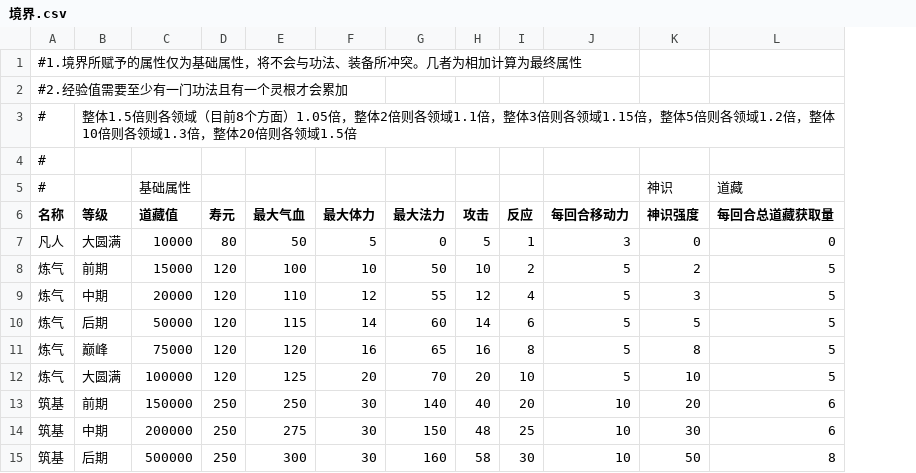
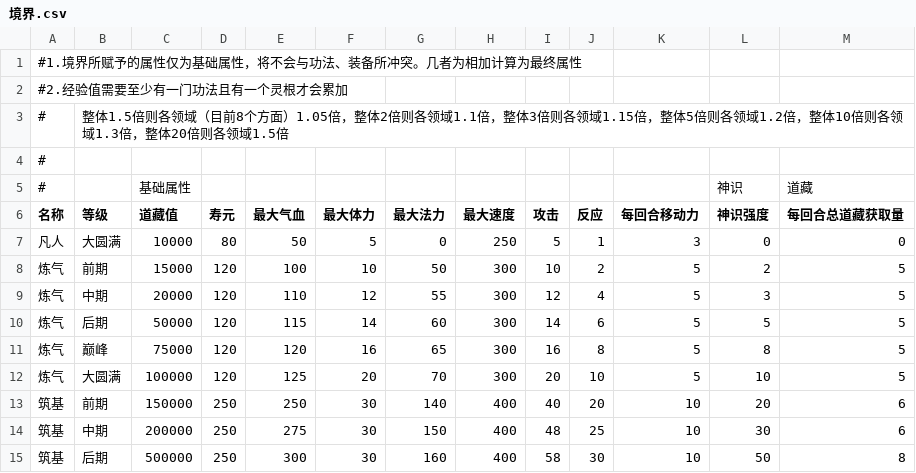
Before and after one commit to HaliWYC/TaiXuDaoCangLu, a CSV file: Assets/GameData/Character/JingjieData/境界.csv, drawn as a sheet; only a part is shown; the diff names each change by its address in the sheet, - before the commit and + after, or states it on an @@ line.

```diff
--- a/Assets/GameData/Character/JingjieData/境界.csv
+++ b/Assets/GameData/Character/JingjieData/境界.csv
+column H (最大速度), rows 7-15: 250 | 300 | 300 | 300 | 300 | 300 | 400 | 400 | 400
```
Also changed, not shown: 28 other files.
